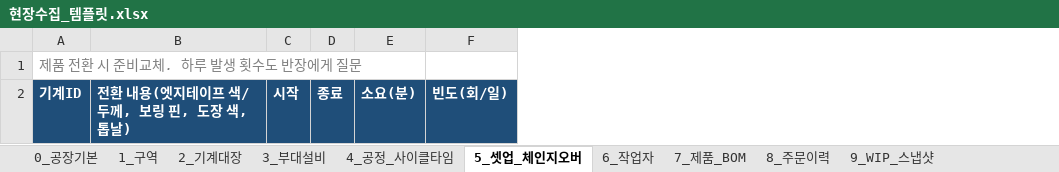
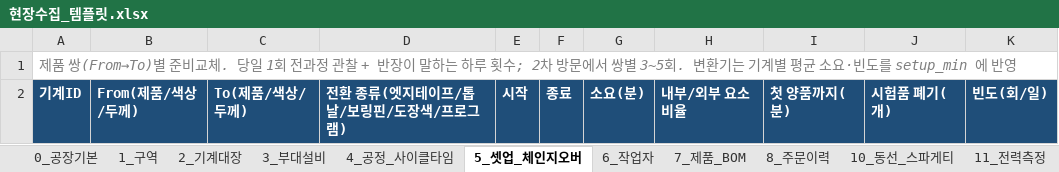
Before and after one commit to nottalggak/claude_mem, an Excel workbook: factory-twin/capture/templates/현장수집_템플릿.xlsx, sheet 5_셋업_체인지오버, drawn as a sheet; only a part is shown; values as stored, in another font and other column widths than the file's, no borders; removed rows and columns are numbered as before the commit, all else as after; the diff names each change by its address in the sheet, - before the commit and + after, or states it on an @@ line.

```diff
--- a/factory-twin/capture/templates/현장수집_템플릿.xlsx (sheet 5_셋업_체인지오버)
+++ b/factory-twin/capture/templates/현장수집_템플릿.xlsx (sheet 5_셋업_체인지오버)
-sheet tab: 9_WIP_스냅샷
-column B, row 2: 전환 내용(엣지테이프 색/두께, 보링 핀, 도장 색, 톱날)
+column B, row 2: From(제품/색상/두께)
+column C, row 2: To(제품/색상/두께)
+column D, row 2: 전환 종류(엣지테이프/톱날/보링핀/도장색/프로그램)
+column H, row 2: 내부/외부 요소 비율
+column I, row 2: 첫 양품까지(분)
+column J, row 2: 시험품 폐기(개)
-A1: 제품 전환 시 준비교체. 하루 발생 횟수도 반장에게 질문
+A1: 제품 쌍(From→To)별 준비교체. 당일 1회 전과정 관찰 + 반장이 말하는 하루 횟수; 2차 방문에서 쌍별 3~5회. 변환기는 기계별 평균 소요·빈도를 setup_min 에 반영
```
Also changed, not shown: sheet 18_검증지표, sheet 7_제품_BOM, sheet 13_배치추적, sheet 4_공정_사이클타임, sheet 12_인터뷰, sheet 20_외주경로, 1 more sheet, other sheet tabs, 39 other files.
